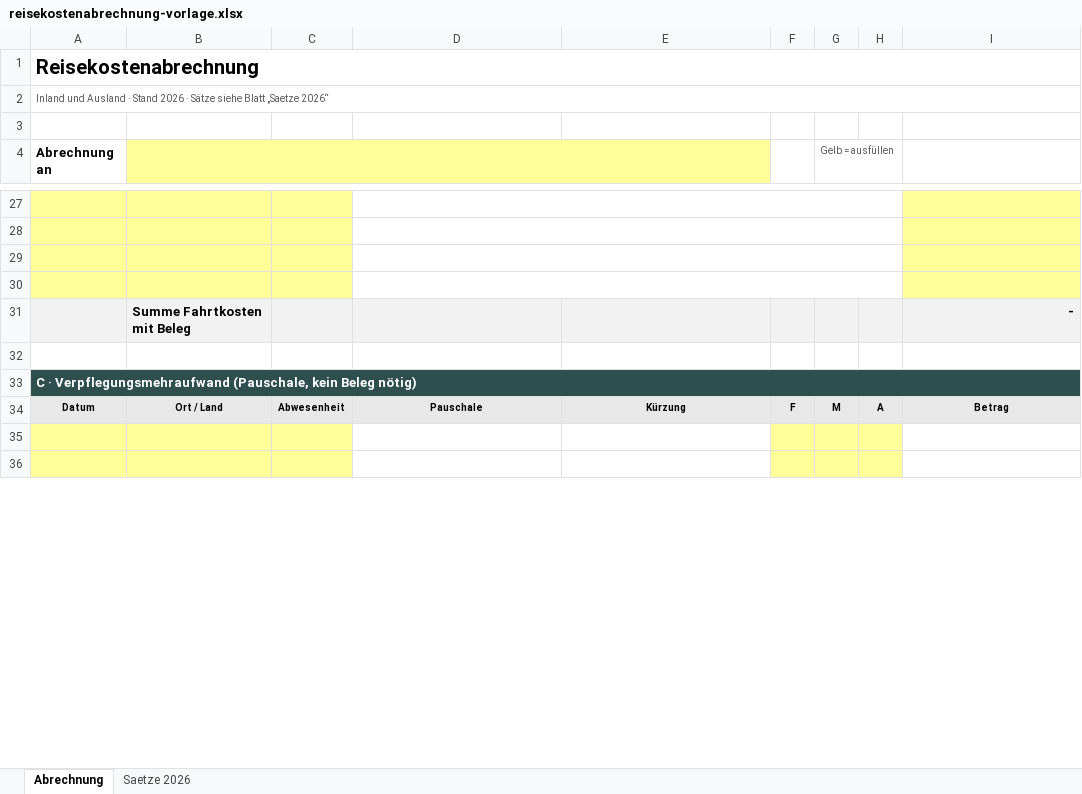
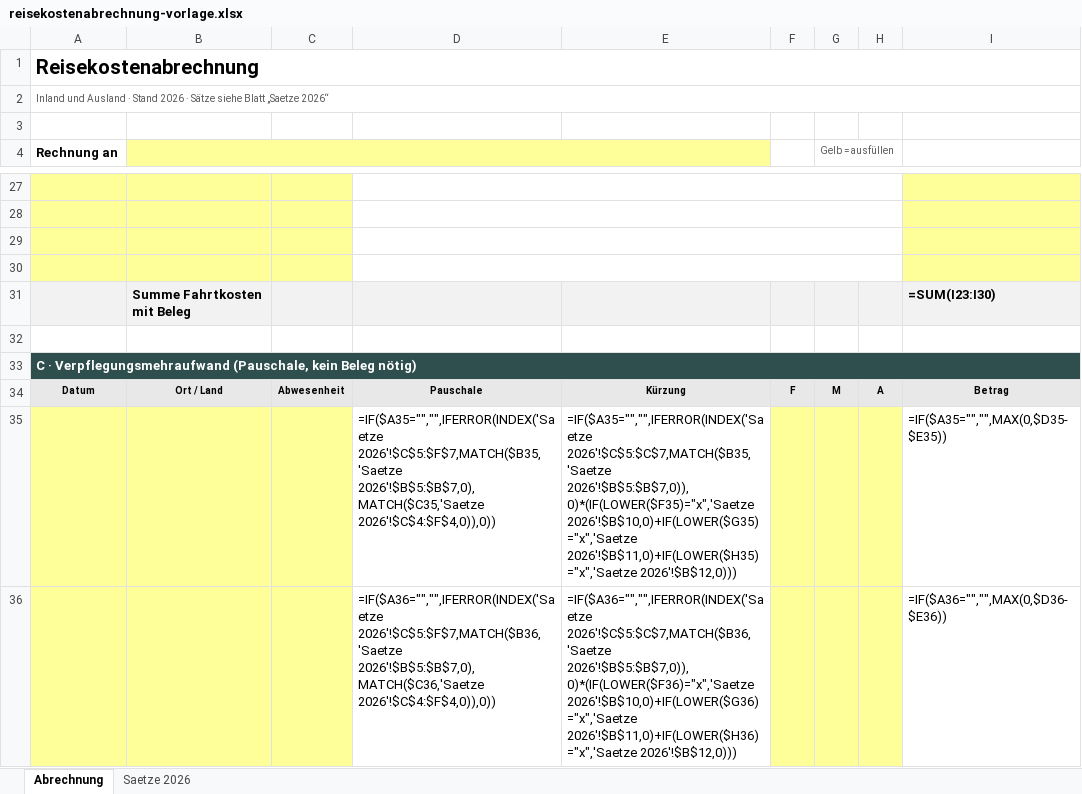
Before and after one commit to sascha-gif/brain, an Excel workbook: templates/reisekostenabrechnung-vorlage.xlsx, sheet Abrechnung, drawn as a sheet; only a part is shown, gaps mark what is left out; values as stored, in another font and other column widths than the file's, no borders; formulas without a stored value are shown as written; the diff covers the shown part only; the diff names each change by its address in the sheet, - before the commit and + after, or states it on an @@ line.

```diff
--- a/templates/reisekostenabrechnung-vorlage.xlsx (sheet Abrechnung)
+++ b/templates/reisekostenabrechnung-vorlage.xlsx (sheet Abrechnung)
-A4: Abrechnung an
+A4: Rechnung an
-I31: -
+I31: =SUM(I23:I30)
-row 35: (empty)
+row 35:  |  |  | =IF($A35="","",IFERROR(INDEX('Saetze 2026'!$C$5:$F$7,MATCH($B35,'Saetze 2026'!$B$5:$B$7,0),MATCH($C35,'Saetze 2026'!$C$4:$F$4,0)),0)) | =IF($A35="","",IFERROR(INDEX('Saetze 2026'!$C$5:$C$7,MATCH($B35,'Saetze 2026'!$B$5:$B$7,0)),0)*(IF(LOWER($F35)="x",'Saetze 2026'!$B$10,0)+IF(LOWER($G35)="x",'Saetze 2026'!$B$11,0)+IF(LOWER($H35)="x",'Saetze 2026'!$B$12,0))) |  |  |  | =IF($A35="","",MAX(0,$D35-$E35))
-row 36: (empty)
+row 36:  |  |  | =IF($A36="","",IFERROR(INDEX('Saetze 2026'!$C$5:$F$7,MATCH($B36,'Saetze 2026'!$B$5:$B$7,0),MATCH($C36,'Saetze 2026'!$C$4:$F$4,0)),0)) | =IF($A36="","",IFERROR(INDEX('Saetze 2026'!$C$5:$C$7,MATCH($B36,'Saetze 2026'!$B$5:$B$7,0)),0)*(IF(LOWER($F36)="x",'Saetze 2026'!$B$10,0)+IF(LOWER($G36)="x",'Saetze 2026'!$B$11,0)+IF(LOWER($H36)="x",'Saetze 2026'!$B$12,0))) |  |  |  | =IF($A36="","",MAX(0,$D36-$E36))
```
Also changed, not shown: 1 added row, 1 removed row and 27 edited cells elsewhere in this sheet, 10_Output/2026-10-21-weiterbelastung-fluege-holding-an-cgt.xlsx, 4 other files.
